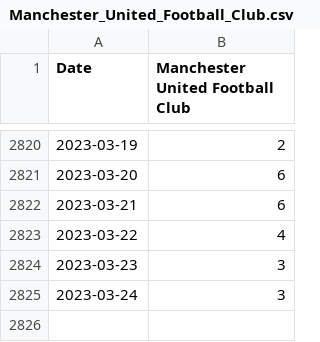
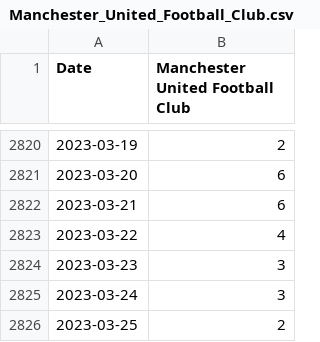
Before and after one commit to albertdwtg/Wiki-predictions, a CSV file: data-storage/raw/Manchester_United_Football_Club.csv (was data-storage/Manchester_United_Football_Club.csv), drawn as a sheet; only a part is shown, gaps mark what is left out.

```diff
--- a/data-storage/Manchester_United_Football_Club.csv
+++ b/data-storage/raw/Manchester_United_Football_Club.csv
@@ -2825 +2825,2 @@ Date,"Manchester United Football Club"
 2023-03-24,3
+2023-03-25,2
```
Also changed, not shown: 4 other files.
